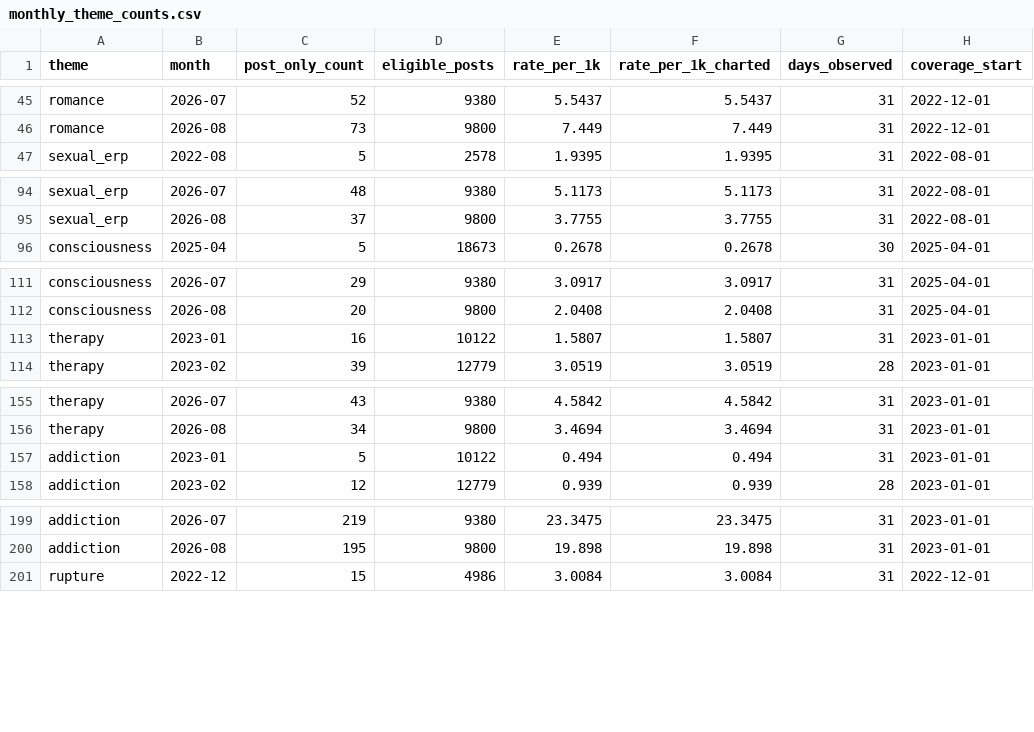
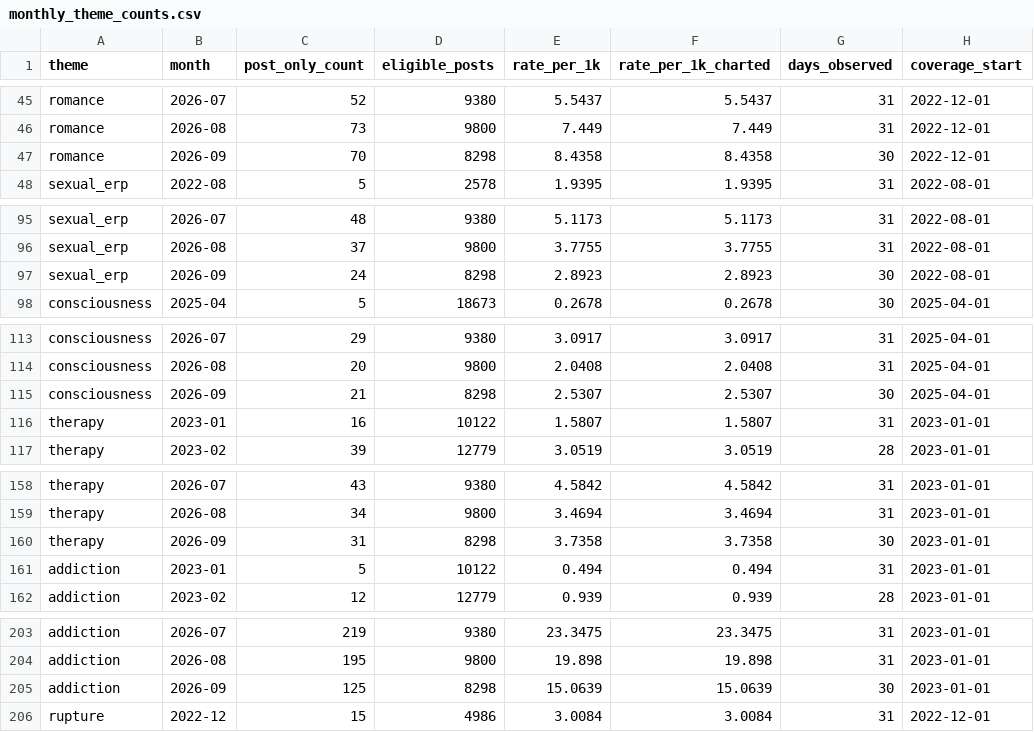
Before and after one commit to hopeshub/myfriendisai, a CSV file: web/public/dataset/v1/monthly_theme_counts.csv, drawn as a sheet; only a part is shown, gaps mark what is left out; the diff covers the shown part only.

```diff
--- a/web/public/dataset/v1/monthly_theme_counts.csv
+++ b/web/public/dataset/v1/monthly_theme_counts.csv
@@ -46,2 +46,3 @@ romance,2026-07,52,9380,5.5437,5.5437,31,2022-12-01
 romance,2026-08,73,9800,7.449,7.449,31,2022-12-01
+romance,2026-09,70,8298,8.4358,8.4358,30,2022-12-01
 sexual_erp,2022-08,5,2578,1.9395,1.9395,31,2022-08-01
@@ -95,2 +96,3 @@ sexual_erp,2026-07,48,9380,5.1173,5.1173,31,2022-08-01
 sexual_erp,2026-08,37,9800,3.7755,3.7755,31,2022-08-01
+sexual_erp,2026-09,24,8298,2.8923,2.8923,30,2022-08-01
 consciousness,2025-04,5,18673,0.2678,0.2678,30,2025-04-01
@@ -112,2 +114,3 @@ consciousness,2026-07,29,9380,3.0917,3.0917,31,2025-04-01
 consciousness,2026-08,20,9800,2.0408,2.0408,31,2025-04-01
+consciousness,2026-09,21,8298,2.5307,2.5307,30,2025-04-01
 therapy,2023-01,16,10122,1.5807,1.5807,31,2023-01-01
@@ -156,2 +159,3 @@ therapy,2026-07,43,9380,4.5842,4.5842,31,2023-01-01
 therapy,2026-08,34,9800,3.4694,3.4694,31,2023-01-01
+therapy,2026-09,31,8298,3.7358,3.7358,30,2023-01-01
 addiction,2023-01,5,10122,0.494,0.494,31,2023-01-01
@@ -200,2 +204,3 @@ addiction,2026-07,219,9380,23.3475,23.3475,31,2023-01-01
 addiction,2026-08,195,9800,19.898,19.898,31,2023-01-01
+addiction,2026-09,125,8298,15.0639,15.0639,30,2023-01-01
 rupture,2022-12,15,4986,3.0084,3.0084,31,2022-12-01
```
Also changed, not shown: 1 added row elsewhere in this file, web/public/dataset/v1/monthly_community_volumes.csv, 22 other files.
